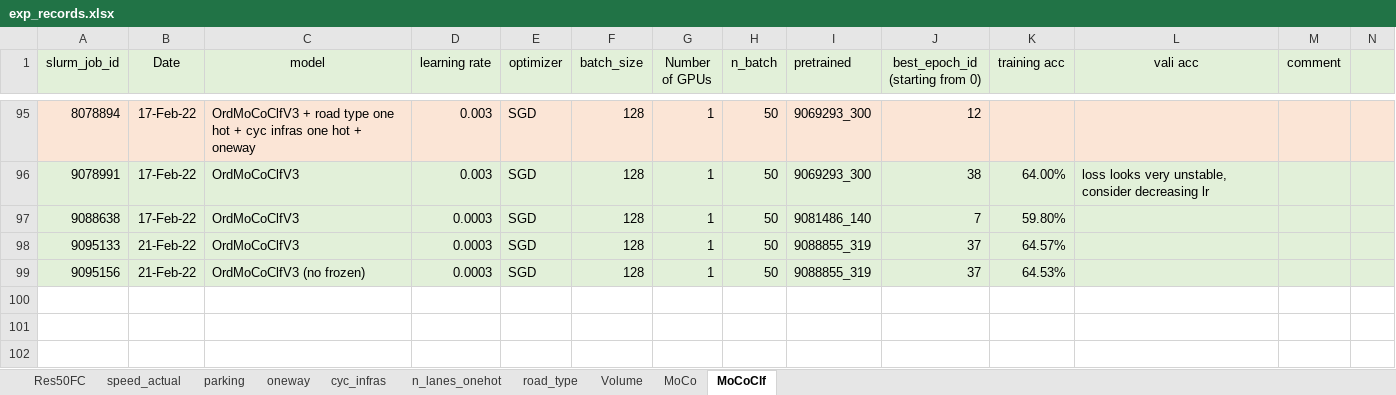
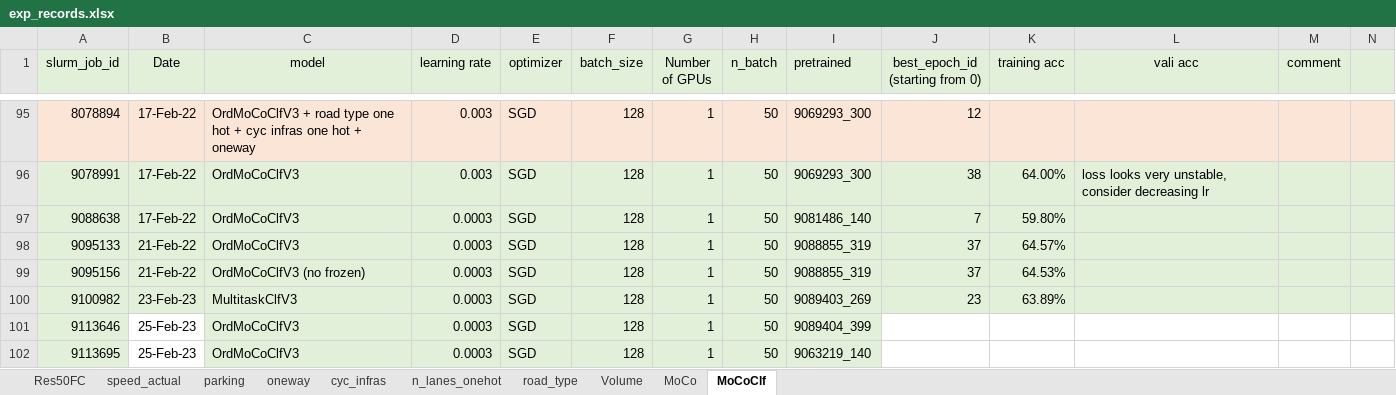
Before and after one commit to lin-bo/AutoLTS, an Excel workbook: res/exp_records.xlsx, sheet MoCoClf, drawn as a sheet; only a part is shown, gaps mark what is left out; values as stored, in another font and other column widths than the file's, no borders; rows hold the shown columns only; the diff names each change by its address in the sheet, - before the commit and + after, or states it on an @@ line.

Commit message:
solve the re-start issue for MultitaskEnc_train

```diff
--- a/res/exp_records.xlsx (sheet MoCoClf)
+++ b/res/exp_records.xlsx (sheet MoCoClf)
+row 100: 9100982 | 23-Feb-23 | MultitaskClfV3 | 0.0003 | SGD | 128 | 1 | 50 | 9089403_269 | 23 | 63.89%
+row 101: 9113646 | 25-Feb-23 | OrdMoCoClfV3 | 0.0003 | SGD | 128 | 1 | 50 | 9089404_399
+row 102: 9113695 | 25-Feb-23 | OrdMoCoClfV3 | 0.0003 | SGD | 128 | 1 | 50 | 9063219_140
```
Also changed, not shown: sheet MoCo, 4 other files.
